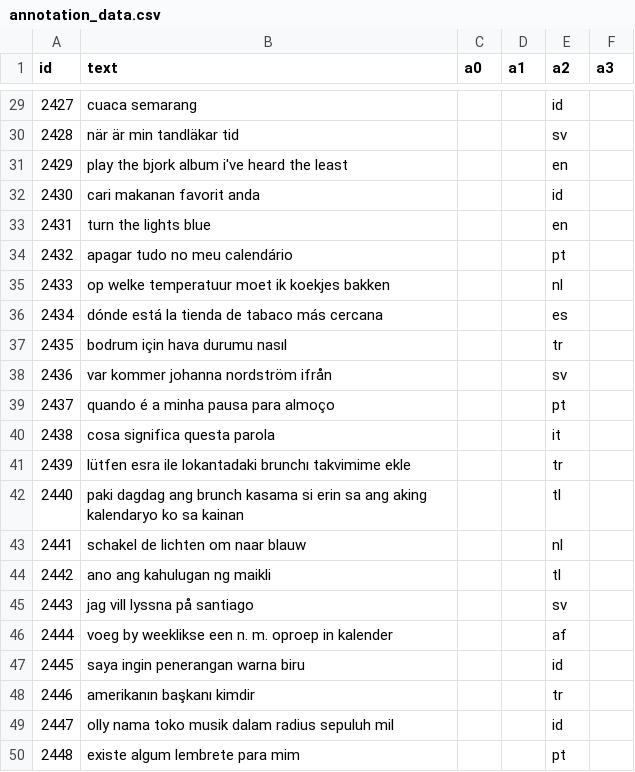
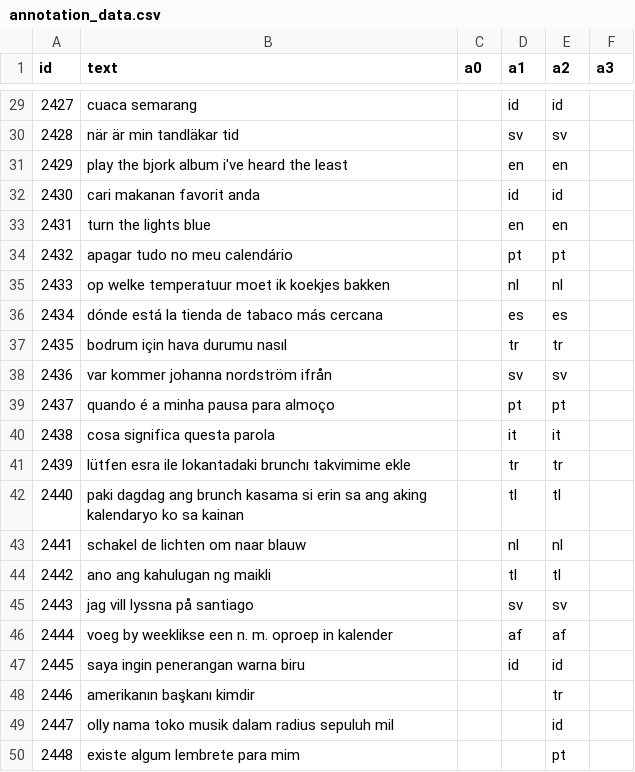
Before and after one commit to kennethkvs/NLPLanguageClassifier, a CSV file: data-annotation/Kenneth/annotation_data.csv, drawn as a sheet; only a part is shown, gaps mark what is left out; the diff covers the shown part only.

```diff
--- a/data-annotation/Kenneth/annotation_data.csv
+++ b/data-annotation/Kenneth/annotation_data.csv
@@ -29,20 +29,20 @@ id,text,a0,a1,a2,a3
-2427,cuaca semarang,,,id,
-2428,när är min tandläkar tid,,,sv,
-2429,play the bjork album i've heard the least,,,en,
-2430,cari makanan favorit anda,,,id,
-2431,turn the lights blue,,,en,
-2432,apagar tudo no meu calendário,,,pt,
-2433,op welke temperatuur moet ik koekjes bakken,,,nl,
-2434,dónde está la tienda de tabaco más cercana,,,es,
-2435,bodrum için hava durumu nasıl,,,tr,
-2436,var kommer johanna nordström ifrån,,,sv,
-2437,quando é a minha pausa para almoço,,,pt,
-2438,cosa significa questa parola,,,it,
-2439,lütfen esra ile lokantadaki brunchı takvimime ekle,,,tr,
-2440,paki dagdag ang brunch kasama si erin sa ang aking kalendaryo ko sa kainan,,,tl,
-2441,schakel de lichten om naar blauw,,,nl,
-2442,ano ang kahulugan ng maikli,,,tl,
-2443,jag vill lyssna på santiago,,,sv,
-2444,voeg by weeklikse een n. m. oproep in kalender,,,af,
-2445,saya ingin penerangan warna biru,,,id,
+2427,cuaca semarang,,id,id,
+2428,när är min tandläkar tid,,sv,sv,
+2429,play the bjork album i've heard the least,,en,en,
+2430,cari makanan favorit anda,,id,id,
+2431,turn the lights blue,,en,en,
+2432,apagar tudo no meu calendário,,pt,pt,
+2433,op welke temperatuur moet ik koekjes bakken,,nl,nl,
+2434,dónde está la tienda de tabaco más cercana,,es,es,
+2435,bodrum için hava durumu nasıl,,tr,tr,
+2436,var kommer johanna nordström ifrån,,sv,sv,
+2437,quando é a minha pausa para almoço,,pt,pt,
+2438,cosa significa questa parola,,it,it,
+2439,lütfen esra ile lokantadaki brunchı takvimime ekle,,tr,tr,
+2440,paki dagdag ang brunch kasama si erin sa ang aking kalendaryo ko sa kainan,,tl,tl,
+2441,schakel de lichten om naar blauw,,nl,nl,
+2442,ano ang kahulugan ng maikli,,tl,tl,
+2443,jag vill lyssna på santiago,,sv,sv,
+2444,voeg by weeklikse een n. m. oproep in kalender,,af,af,
+2445,saya ingin penerangan warna biru,,id,id,
 2446,amerikanın başkanı kimdir,,,tr,
```
Also changed, not shown: 27 edited cells elsewhere in this file, data-annotation/Ishpreet/annotation_data.csv, 2 other files.
